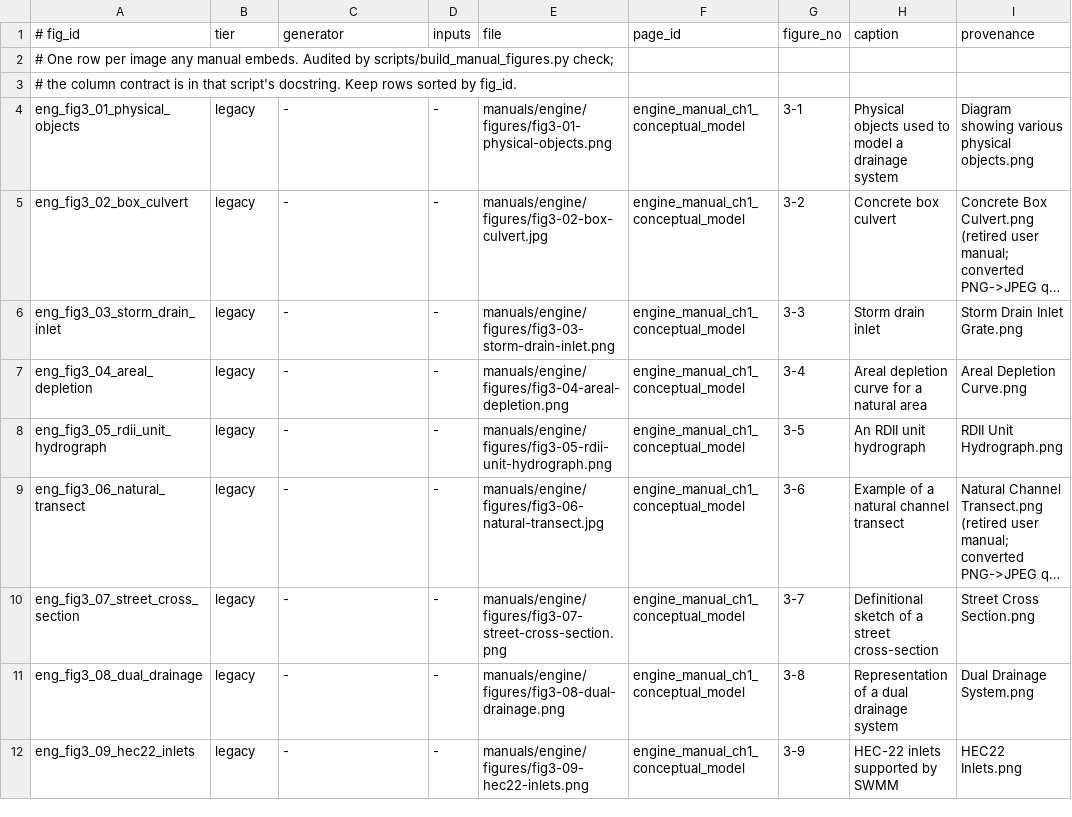
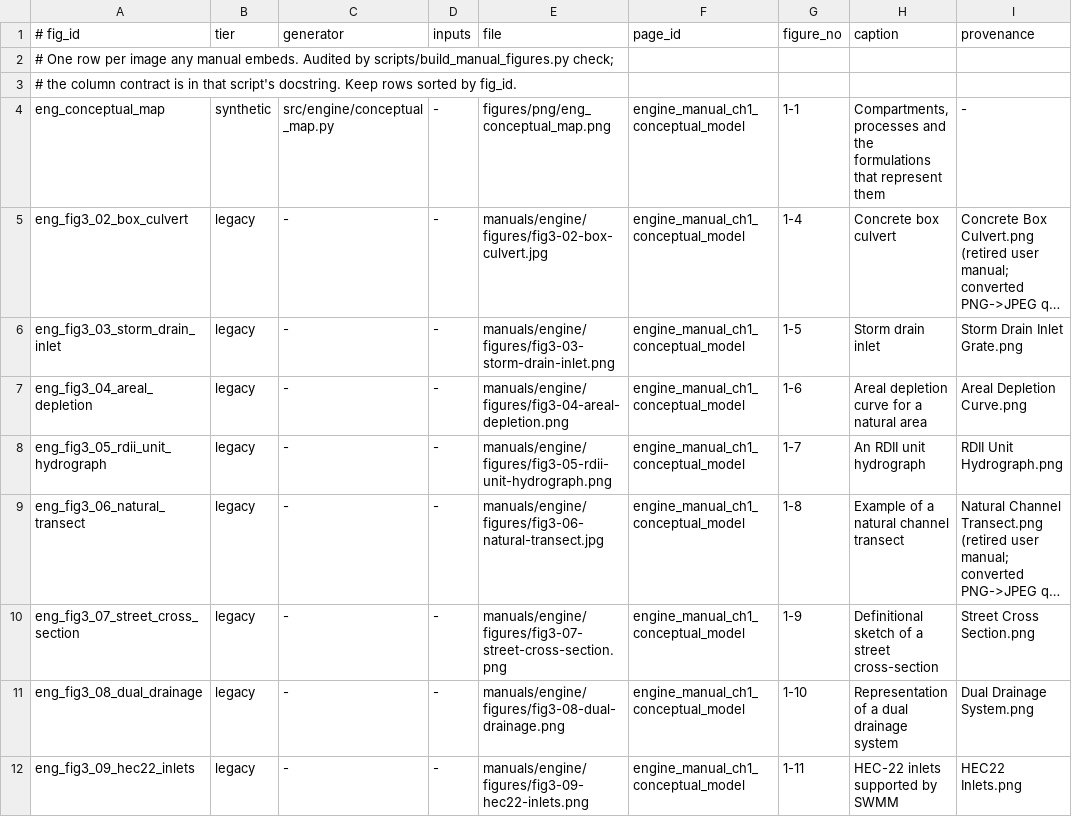
Before and after one commit to HydroCouple/openswmm.engine, a TSV file: docs/figures/MANIFEST.tsv, drawn as a sheet; only a part is shown; long unchanged cells end in …; removed rows and columns are numbered as before the commit, all else as after; the diff covers the shown part only; the diff names each change by its address in the sheet, - before the commit and + after, or states it on an @@ line.

```diff
--- a/docs/figures/MANIFEST.tsv
+++ b/docs/figures/MANIFEST.tsv
-row 4: eng_fig3_01_physical_objects | legacy | - | - | manuals/engine/figures/fig3-01-physical-objects.png | engine_manual_ch1_conceptual_model | 3-1 | Physical objects used to model a drainage system | Diagram showing various physical objects.png
+row 4: eng_conceptual_map | synthetic | src/engine/conceptual_map.py | - | figures/png/eng_conceptual_map.png | engine_manual_ch1_conceptual_model | 1-1 | Compartments, processes and the formulations that represent them | -
-G5 (figure_no): 3-2
+G5 (figure_no): 1-4
-G6 (figure_no): 3-3
+G6 (figure_no): 1-5
-G7 (figure_no): 3-4
+G7 (figure_no): 1-6
-G8 (figure_no): 3-5
+G8 (figure_no): 1-7
-G9 (figure_no): 3-6
+G9 (figure_no): 1-8
-G10 (figure_no): 3-7
+G10 (figure_no): 1-9
-G11 (figure_no): 3-8
+G11 (figure_no): 1-10
-G12 (figure_no): 3-9
+G12 (figure_no): 1-11
```
Also changed, not shown: 6 added rows, 5 removed rows and 10 edited cells elsewhere in this file, 34 other files.
